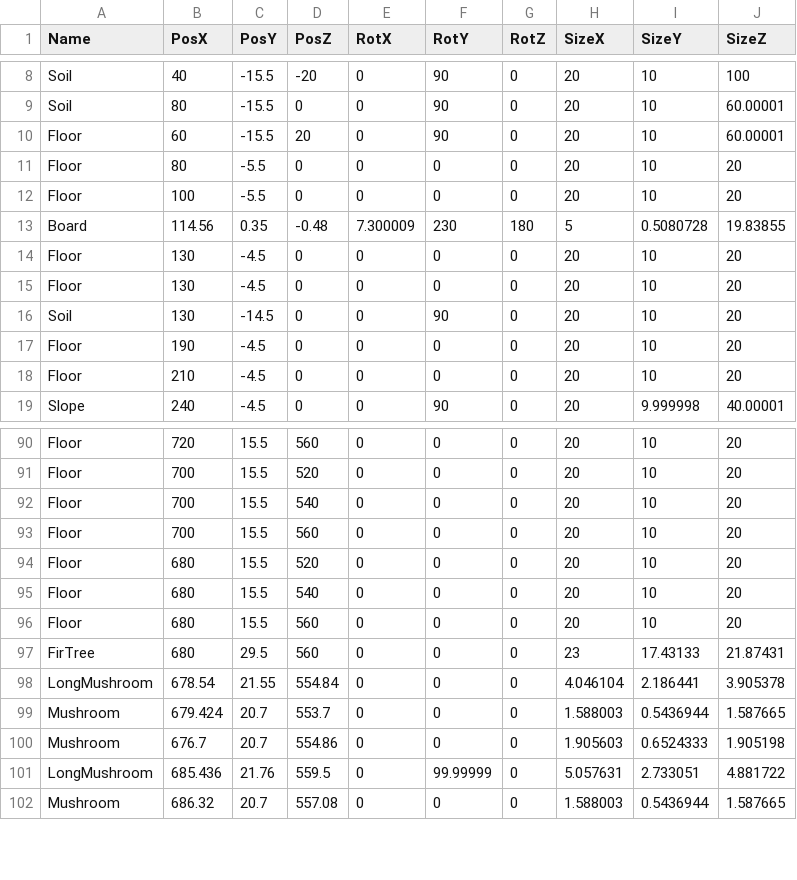
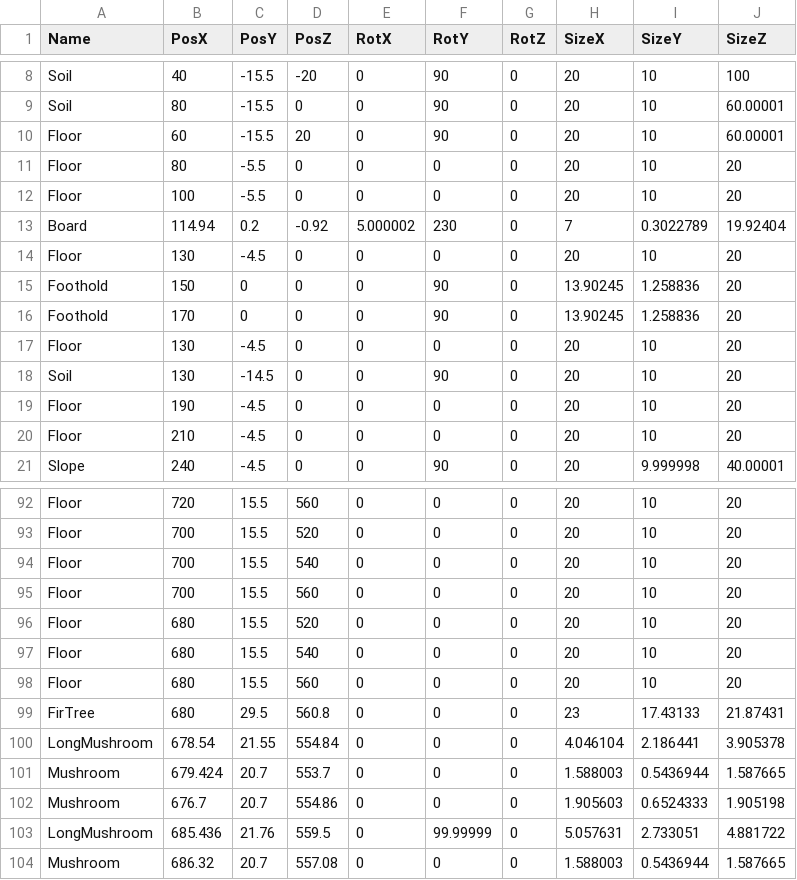
Before and after one commit to wiz-game/2026-TeamA, a CSV file: media/Levels/stage1_1.csv, drawn as a sheet; only a part is shown, gaps mark what is left out.

```diff
--- a/media/Levels/stage1_1.csv
+++ b/media/Levels/stage1_1.csv
@@ -12,4 +12,6 @@ Floor,80,-5.5,0,0,0,0,20,10,20
 Floor,100,-5.5,0,0,0,0,20,10,20
-Board,114.56,0.35,-0.48,7.300009,230,180,5,0.5080728,19.83855
+Board,114.94,0.2,-0.92,5.000002,230,0,7,0.3022789,19.92404
 Floor,130,-4.5,0,0,0,0,20,10,20
+Foothold,150,0,0,0,90,0,13.90245,1.258836,20
+Foothold,170,0,0,0,90,0,13.90245,1.258836,20
 Floor,130,-4.5,0,0,0,0,20,10,20
@@ -96,3 +98,3 @@ Floor,680,15.5,540,0,0,0,20,10,20
 Floor,680,15.5,560,0,0,0,20,10,20
-FirTree,680,29.5,560,0,0,0,23,17.43133,21.87431
+FirTree,680,29.5,560.8,0,0,0,23,17.43133,21.87431
 LongMushroom,678.54,21.55,554.84,0,0,0,4.046104,2.186441,3.905378
```
Also changed, not shown: 19 other files.
